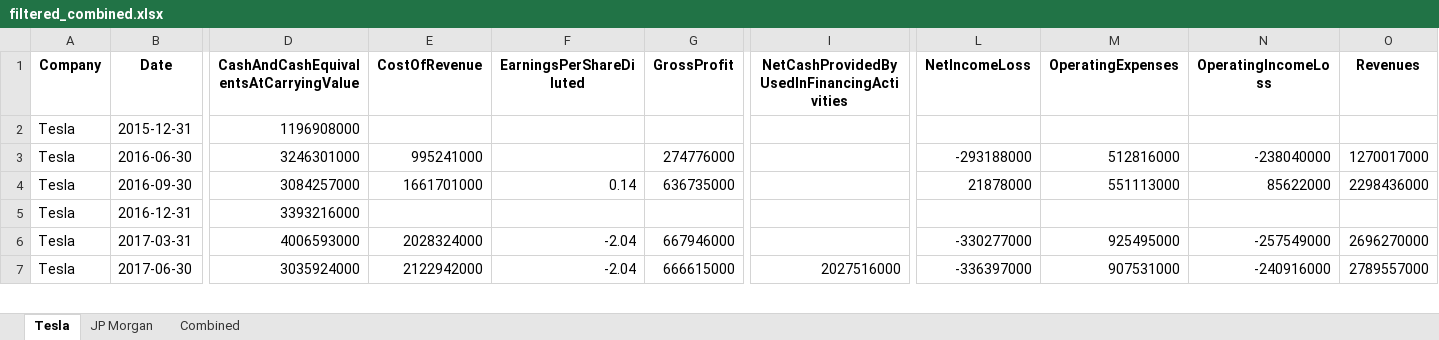
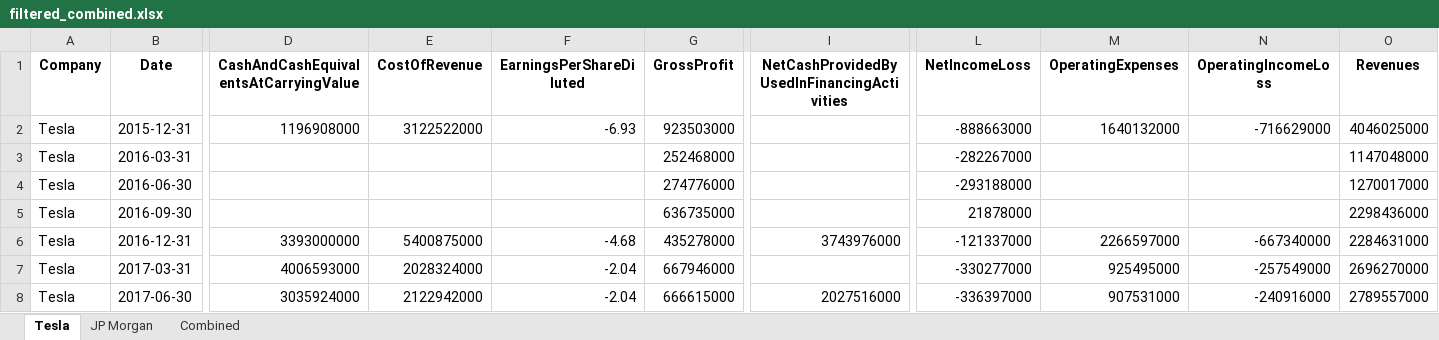
Before and after one commit to AlgoriThai07/Findeep, an Excel workbook: filtered_combined.xlsx, sheet Tesla, drawn as a sheet; only a part is shown, gaps mark what is left out; values as stored, in another font and other column widths than the file's, no borders; addresses are those after the commit; rows hold the shown columns only; the diff covers the shown part only; the diff names each change by its address in the sheet, - before the commit and + after, or states it on an @@ line.

```diff
--- a/filtered_combined.xlsx (sheet Tesla)
+++ b/filtered_combined.xlsx (sheet Tesla)
-E2 (CostOfRevenue): (empty)
+E2 (CostOfRevenue): 3122522000
-F2 (EarningsPerShareDiluted): (empty)
+F2 (EarningsPerShareDiluted): -6.93
-G2 (GrossProfit): (empty)
+G2 (GrossProfit): 923503000
-L2 (NetIncomeLoss): (empty)
+L2 (NetIncomeLoss): -888663000
-M2 (OperatingExpenses): (empty)
+M2 (OperatingExpenses): 1640132000
-N2 (OperatingIncomeLoss): (empty)
+N2 (OperatingIncomeLoss): -716629000
-O2 (Revenues): (empty)
+O2 (Revenues): 4046025000
+row 3: Tesla | 2016-03-31 |  |  |  | 252468000 |  | -282267000 |  |  | 1147048000
-D4: 3246301000
+D4: (empty)
-E4 (CostOfRevenue): 995241000
+E4 (CostOfRevenue): (empty)
-M4 (OperatingExpenses): 512816000
+M4 (OperatingExpenses): (empty)
-N4 (OperatingIncomeLoss): -238040000
+N4 (OperatingIncomeLoss): (empty)
-D5: 3084257000
+D5: (empty)
-E5 (CostOfRevenue): 1661701000
+E5 (CostOfRevenue): (empty)
-F5 (EarningsPerShareDiluted): 0.14
+F5 (EarningsPerShareDiluted): (empty)
-M5 (OperatingExpenses): 551113000
+M5 (OperatingExpenses): (empty)
-N5 (OperatingIncomeLoss): 85622000
+N5 (OperatingIncomeLoss): (empty)
-D6: 3393216000
+D6: 3393000000
-E6 (CostOfRevenue): (empty)
+E6 (CostOfRevenue): 5400875000
-F6 (EarningsPerShareDiluted): (empty)
+F6 (EarningsPerShareDiluted): -4.68
-G6 (GrossProfit): (empty)
+G6 (GrossProfit): 435278000
-I6: (empty)
+I6: 3743976000
-L6 (NetIncomeLoss): (empty)
+L6 (NetIncomeLoss): -121337000
-M6 (OperatingExpenses): (empty)
+M6 (OperatingExpenses): 2266597000
-N6 (OperatingIncomeLoss): (empty)
+N6 (OperatingIncomeLoss): -667340000
-O6 (Revenues): (empty)
+O6 (Revenues): 2284631000
```
Also changed, not shown: 1 added row and 95 edited cells elsewhere in this sheet, sheet Combined, sheet JP Morgan, jp_morgan_10Q_full.xlsx, tesla_10Q.xlsx, 24 other files.
